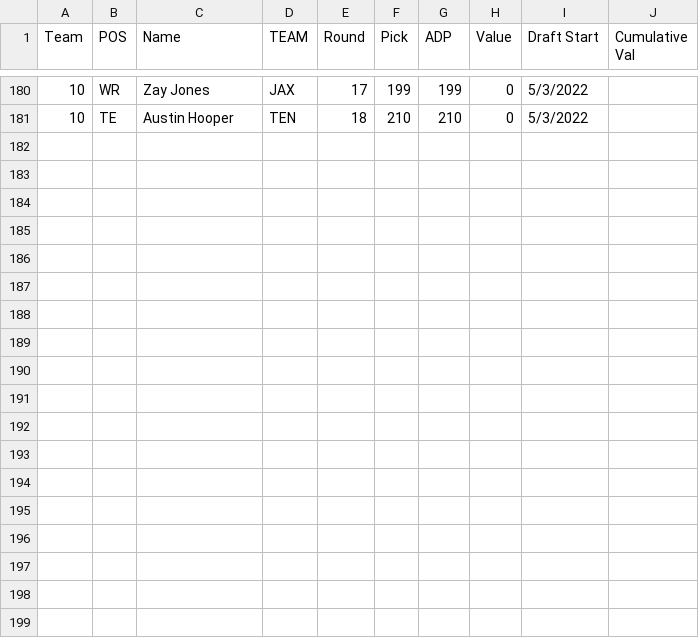
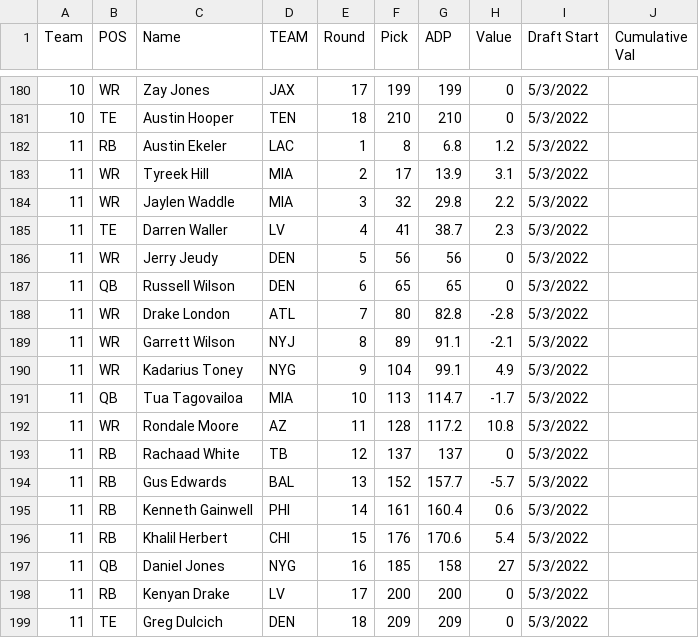
Before and after one commit to AndrewRucker/Fantasy-Football-and-Betting, a CSV file: BestBall/Underdog/BBM3/BBM3-Teams.csv, drawn as a sheet; only a part is shown, gaps mark what is left out; the diff names each change by its address in the sheet, - before the commit and + after, or states it on an @@ line.

Commit message:
Update BBM3-Teams.csv

```diff
--- a/BestBall/Underdog/BBM3/BBM3-Teams.csv
+++ b/BestBall/Underdog/BBM3/BBM3-Teams.csv
+row 182: 11 | RB | Austin Ekeler | LAC | 1 | 8 | 6.8 | 1.2 | 5/3/2022
+row 183: 11 | WR | Tyreek Hill | MIA | 2 | 17 | 13.9 | 3.1 | 5/3/2022
+row 184: 11 | WR | Jaylen Waddle | MIA | 3 | 32 | 29.8 | 2.2 | 5/3/2022
+row 185: 11 | TE | Darren Waller | LV | 4 | 41 | 38.7 | 2.3 | 5/3/2022
+row 186: 11 | WR | Jerry Jeudy | DEN | 5 | 56 | 56 | 0 | 5/3/2022
+row 187: 11 | QB | Russell Wilson | DEN | 6 | 65 | 65 | 0 | 5/3/2022
+row 188: 11 | WR | Drake London | ATL | 7 | 80 | 82.8 | -2.8 | 5/3/2022
+row 189: 11 | WR | Garrett Wilson | NYJ | 8 | 89 | 91.1 | -2.1 | 5/3/2022
+row 190: 11 | WR | Kadarius Toney | NYG | 9 | 104 | 99.1 | 4.9 | 5/3/2022
+row 191: 11 | QB | Tua Tagovailoa | MIA | 10 | 113 | 114.7 | -1.7 | 5/3/2022
+row 192: 11 | WR | Rondale Moore | AZ | 11 | 128 | 117.2 | 10.8 | 5/3/2022
+row 193: 11 | RB | Rachaad White | TB | 12 | 137 | 137 | 0 | 5/3/2022
+row 194: 11 | RB | Gus Edwards | BAL | 13 | 152 | 157.7 | -5.7 | 5/3/2022
+row 195: 11 | RB | Kenneth Gainwell | PHI | 14 | 161 | 160.4 | 0.6 | 5/3/2022
+row 196: 11 | RB | Khalil Herbert | CHI | 15 | 176 | 170.6 | 5.4 | 5/3/2022
+row 197: 11 | QB | Daniel Jones | NYG | 16 | 185 | 158 | 27 | 5/3/2022
+row 198: 11 | RB | Kenyan Drake | LV | 17 | 200 | 200 | 0 | 5/3/2022
+row 199: 11 | TE | Greg Dulcich | DEN | 18 | 209 | 209 | 0 | 5/3/2022
```
